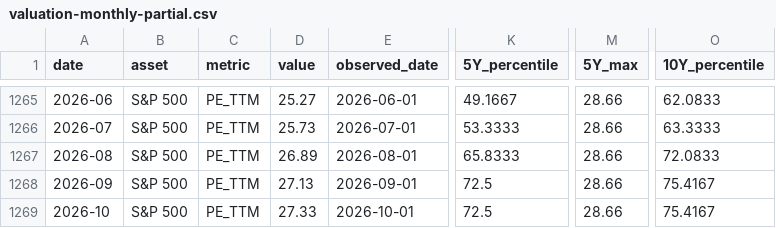
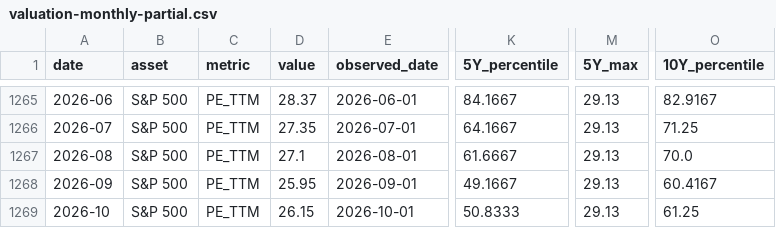
Before and after one commit to yuweijia1992/demo, a CSV file: data/index-valuation/valuation-monthly-partial.csv, drawn as a sheet; only a part is shown, gaps mark what is left out; the diff covers the shown part only; the diff names each change by its address in the sheet, - before the commit and + after, or states it on an @@ line.

```diff
--- a/data/index-valuation/valuation-monthly-partial.csv
+++ b/data/index-valuation/valuation-monthly-partial.csv
-D1265 (value): 25.27
+D1265 (value): 28.37
-K1265 (5Y_percentile): 49.1667
+K1265 (5Y_percentile): 84.1667
-M1265:M1269 (5Y_max): 28.66
+M1265:M1269 (5Y_max): 29.13
-O1265 (10Y_percentile): 62.0833
+O1265 (10Y_percentile): 82.9167
-D1266 (value): 25.73
+D1266 (value): 27.35
-K1266 (5Y_percentile): 53.3333
+K1266 (5Y_percentile): 64.1667
-O1266 (10Y_percentile): 63.3333
+O1266 (10Y_percentile): 71.25
-D1267 (value): 26.89
+D1267 (value): 27.1
-K1267 (5Y_percentile): 65.8333
+K1267 (5Y_percentile): 61.6667
-O1267 (10Y_percentile): 72.0833
+O1267 (10Y_percentile): 70.0
-D1268 (value): 27.13
+D1268 (value): 25.95
-K1268 (5Y_percentile): 72.5
+K1268 (5Y_percentile): 49.1667
-O1268 (10Y_percentile): 75.4167
+O1268 (10Y_percentile): 60.4167
-D1269 (value): 27.33
+D1269 (value): 26.15
-K1269 (5Y_percentile): 72.5
+K1269 (5Y_percentile): 50.8333
-O1269 (10Y_percentile): 75.4167
+O1269 (10Y_percentile): 61.25
```
Also changed, not shown: 33 edited cells elsewhere in this file, data/index-valuation/raw/csi300_legu_pb_daily.csv, data/index-valuation/raw/csi300_legu_pe_ttm_daily.csv, 4 other files.
